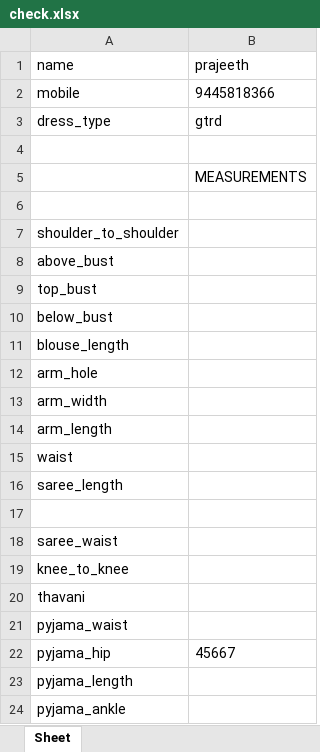
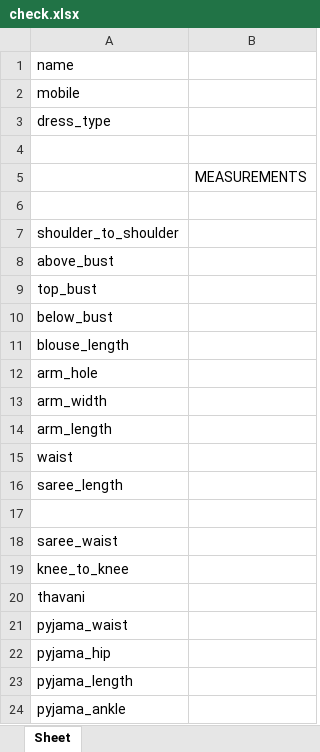
Before and after one commit to bprajeeth/Boutique, an Excel workbook: renuka/check.xlsx, sheet Sheet, drawn as a sheet; values as stored, in another font and other column widths than the file's, no borders; the diff names each change by its address in the sheet, - before the commit and + after, or states it on an @@ line.

```diff
--- a/renuka/check.xlsx (sheet Sheet)
+++ b/renuka/check.xlsx (sheet Sheet)
-B1: prajeeth
+B1: (empty)
-B2: 9445818366
+B2: (empty)
-B3: gtrd
+B3: (empty)
-B22: 45667
+B22: (empty)
```
Also changed, not shown: 7 other files.
